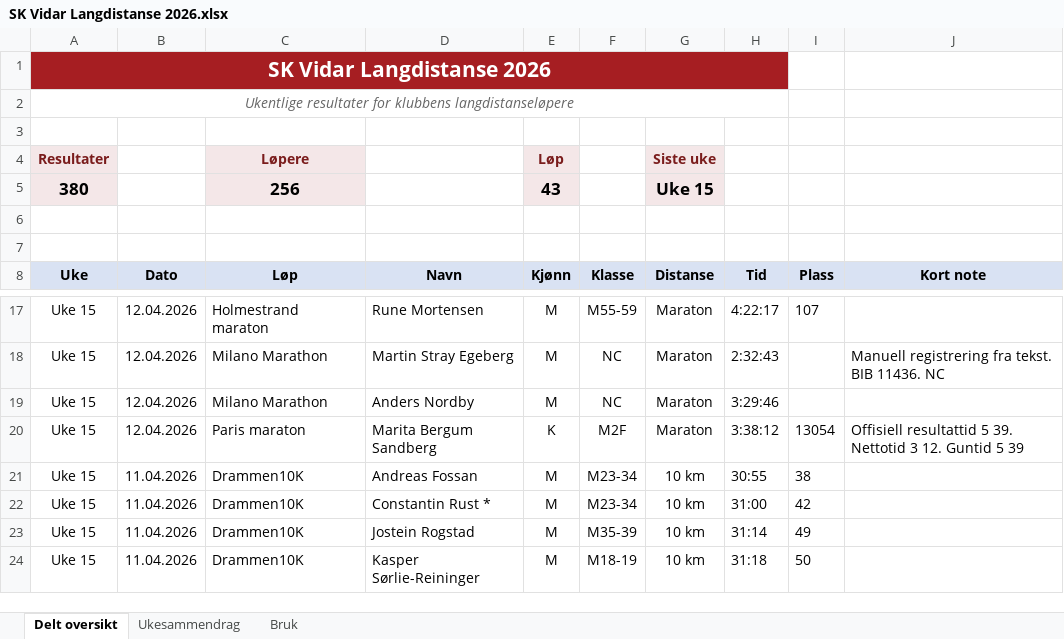
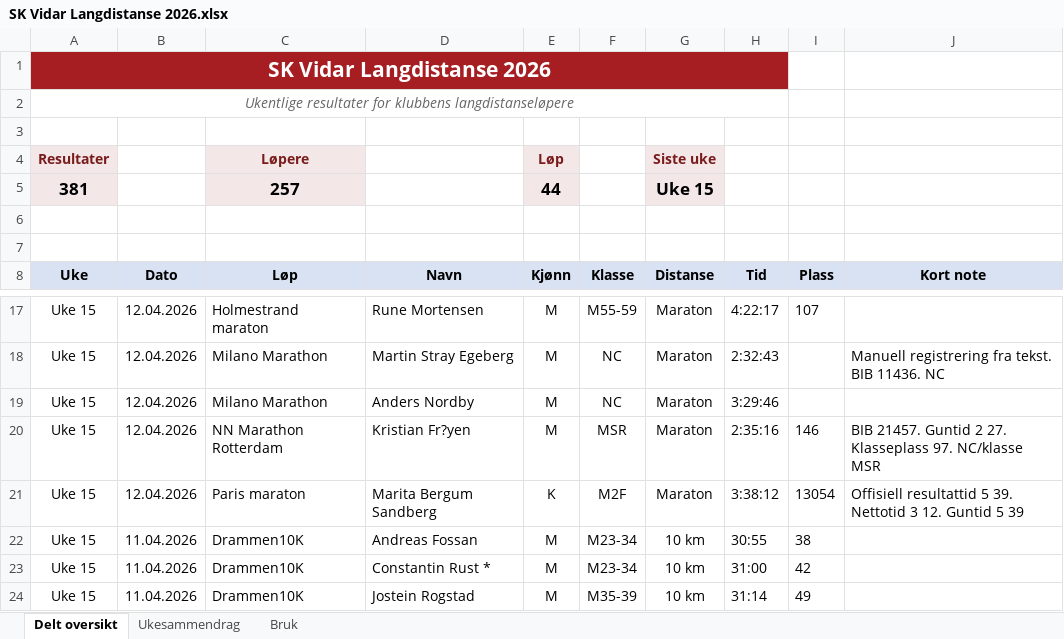
Before and after one commit to gustavByte/sk-vidar-2026-resultater, an Excel workbook: data/delt_oversikt/SK Vidar Langdistanse 2026.xlsx, sheet Delt oversikt, drawn as a sheet; only a part is shown, gaps mark what is left out; the shorter side is filled out with more unchanged rows; values as stored, in another font and other column widths than the file's, no borders; table styles not drawn; removed rows and columns are numbered as before the commit, all else as after; the diff names each change by its address in the sheet, - before the commit and + after, or states it on an @@ line.

Commit message:
Oppdater publiserte resultatdata

```diff
--- a/data/delt_oversikt/SK Vidar Langdistanse 2026.xlsx (sheet Delt oversikt)
+++ b/data/delt_oversikt/SK Vidar Langdistanse 2026.xlsx (sheet Delt oversikt)
-row 5: 380 |  | 256 |  | 43 |  | Uke 15
+row 5: 381 |  | 257 |  | 44 |  | Uke 15
+row 20: Uke 15 | 12.04.2026 | NN Marathon Rotterdam | Kristian Fr?yen | M | MSR | Maraton | 2:35:16 | 146 | BIB 21457. Guntid 2 27. Klasseplass 97. NC/klasse MSR
```
Also changed, not shown: sheet Ukesammendrag.
